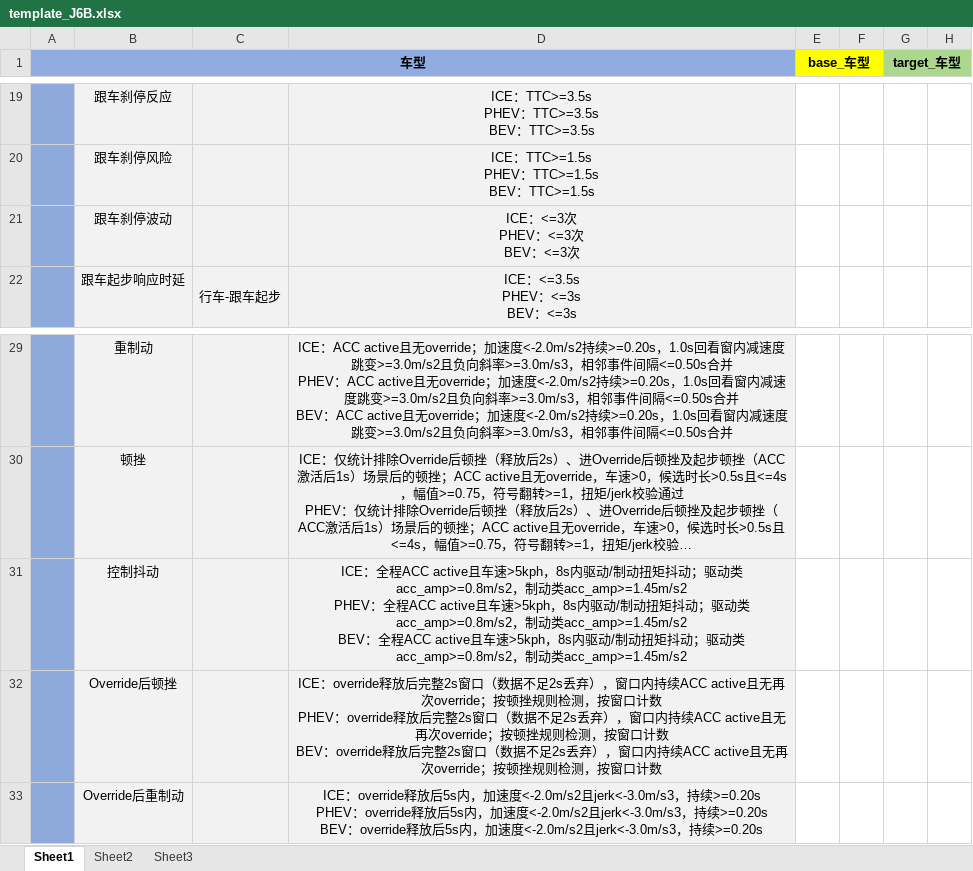
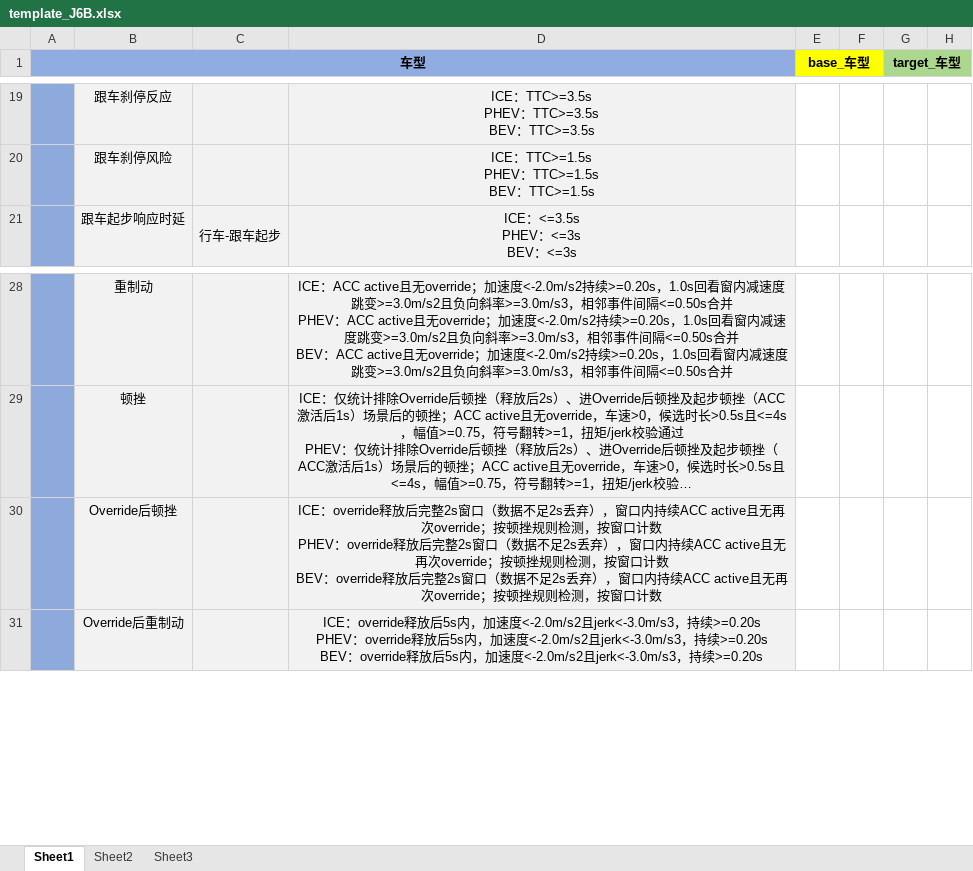
Before and after one commit to cyh0000008/DataMiningCode, an Excel workbook: CompareKPI_United/templates/template_J6B.xlsx, sheet Sheet1, drawn as a sheet; only a part is shown, gaps mark what is left out; long unchanged cells end in …; values as stored, in another font and other column widths than the file's, no borders; ↵ is a line break in a cell; the diff names each change by its address in the sheet, - before the commit and + after, or states it on an @@ line.

```diff
--- a/CompareKPI_United/templates/template_J6B.xlsx (sheet Sheet1)
+++ b/CompareKPI_United/templates/template_J6B.xlsx (sheet Sheet1)
-row 21:  | 跟车刹停波动 |  | ICE：<=3次 ↵ PHEV：<=3次 ↵ BEV：<=3次
-row 31:  | 控制抖动 |  | ICE：全程ACC active且车速>5kph，8s内驱动/制动扭矩抖动；驱动类acc_amp>=0.8m/s2，制动类acc_amp>=1.45m/s2 ↵ PHEV：全程ACC active且车速>5kph，8s内驱动/制动扭矩抖动；驱动类acc_amp>=0.8m/s2，制动类acc_amp>=1.45m/s2 ↵ BEV：全程ACC active且车速>5kph，8s内驱动/制动扭矩抖动；驱动类acc_amp>=0.8m/s2，制动类acc_amp>=1.45m/s2
```
Also changed, not shown: CompareKPI_United/templates/template_MMT.xlsx, 10 other files.
